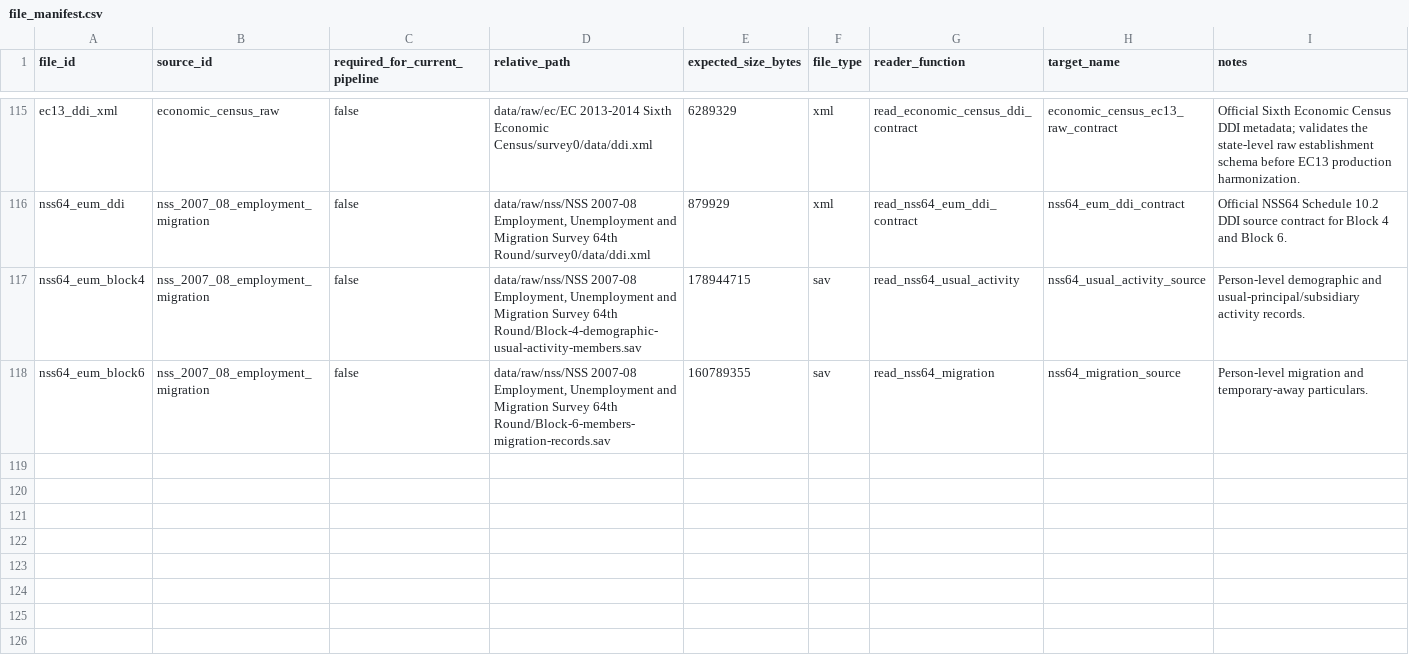
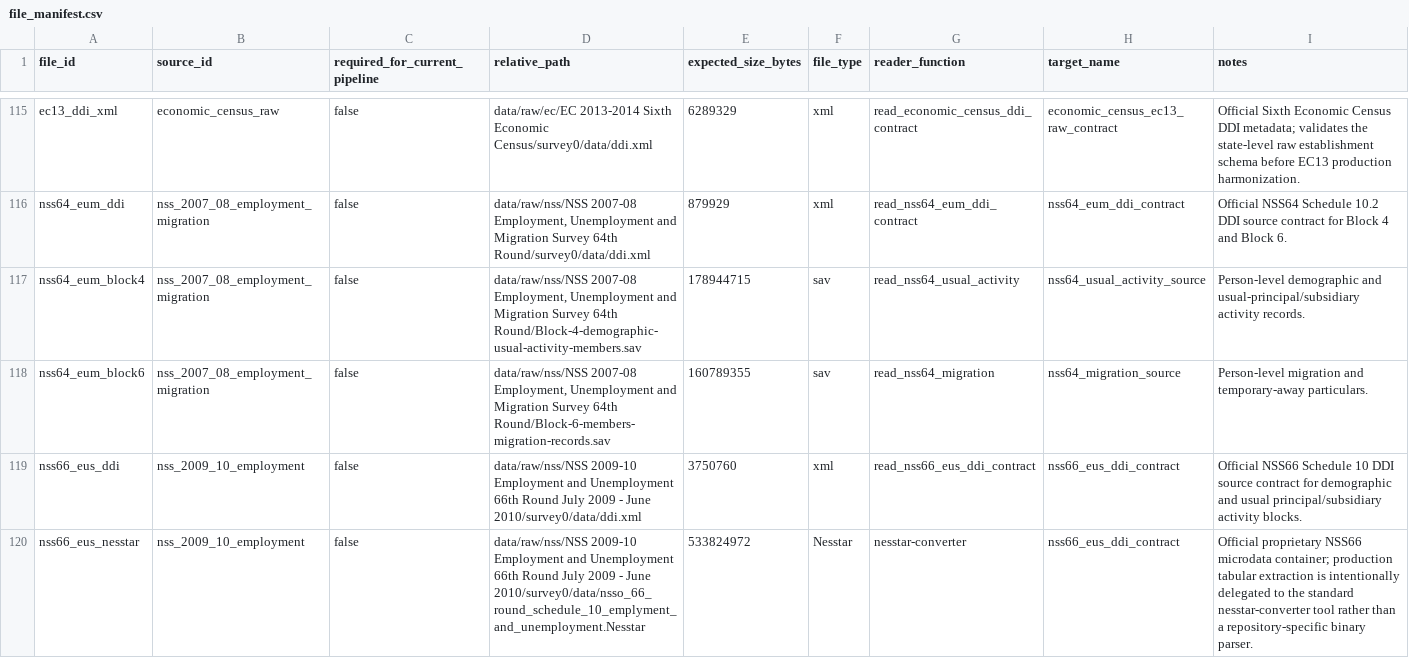
Before and after one commit to rishavbroy/emi-inequality-india, a CSV file: data/metadata/file_manifest.csv, drawn as a sheet; only a part is shown, gaps mark what is left out; the diff names each change by its address in the sheet, - before the commit and + after, or states it on an @@ line.

Commit message:
feat(labor): register NSS66 source contract

```diff
--- a/data/metadata/file_manifest.csv
+++ b/data/metadata/file_manifest.csv
+row 119: nss66_eus_ddi | nss_2009_10_employment | false | data/raw/nss/NSS 2009-10 Employment and Unemployment 66th Round July 2009 - June 2010/survey0/data/ddi.xml | 3750760 | xml | read_nss66_eus_ddi_contract | nss66_eus_ddi_contract | Official NSS66 Schedule 10 DDI source contract for demographic and usual principal/subsidiary activity blocks.
+row 120: nss66_eus_nesstar | nss_2009_10_employment | false | data/raw/nss/NSS 2009-10 Employment and Unemployment 66th Round July 2009 - June 2010/survey0/data/nsso_66_round_schedule_10_emplyment_and_unemployment.Nesstar | 533824972 | Nesstar | nesstar-converter | nss66_eus_ddi_contract | Official proprietary NSS66 microdata container; production tabular extraction is intentionally delegated to the standard nesstar-converter tool rather than a repository-specific binary parser.
```
Also changed, not shown: data/metadata/checksums.csv, data/metadata/data_sources.csv, 2 other files.
